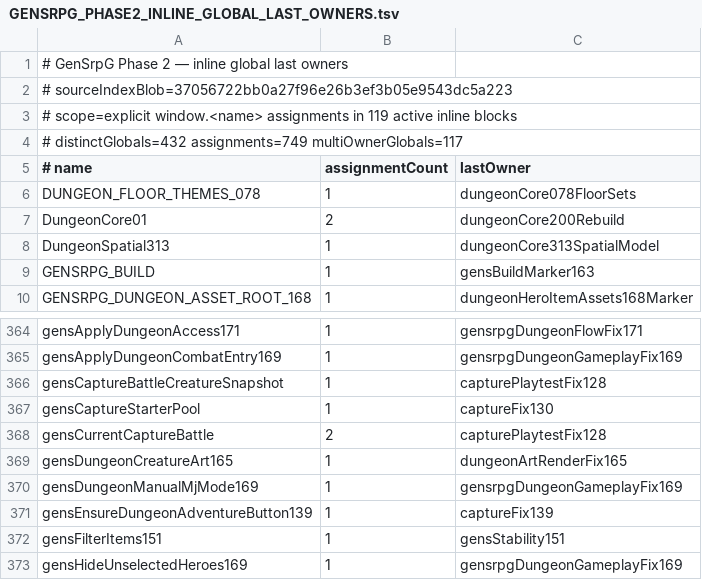
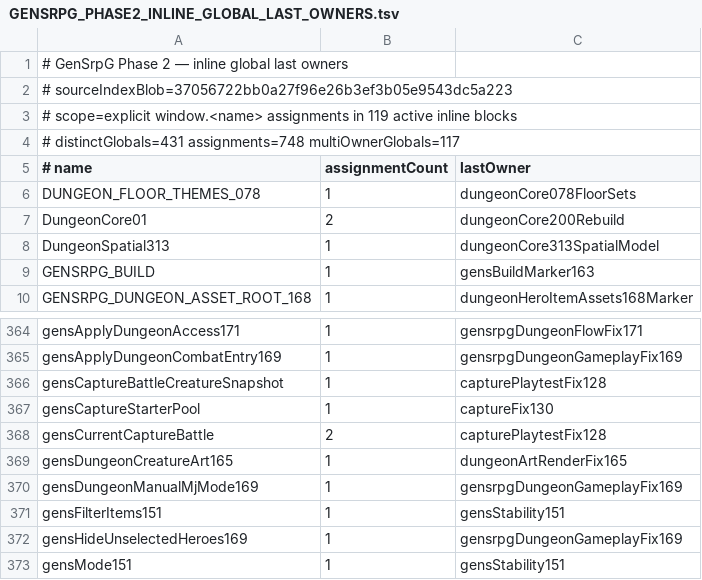
Before and after one commit to slyen4425-cloud/Zombicide-40k, a TSV file: docs/GENSRPG_PHASE2_INLINE_GLOBAL_LAST_OWNERS.tsv, drawn as a sheet; only a part is shown, gaps mark what is left out; the shorter side is filled out with more unchanged rows.

Commit message:
docs(phase2): remove retired Capture139 global owner

```diff
--- a/docs/GENSRPG_PHASE2_INLINE_GLOBAL_LAST_OWNERS.tsv
+++ b/docs/GENSRPG_PHASE2_INLINE_GLOBAL_LAST_OWNERS.tsv
@@ -3,3 +3,3 @@
 # scope=explicit window.<name> assignments in 119 active inline blocks
-# distinctGlobals=432 assignments=749 multiOwnerGlobals=117
+# distinctGlobals=431 assignments=748 multiOwnerGlobals=117
 # name	assignmentCount	lastOwner
@@ -370,3 +370,2 @@ gensDungeonCreatureArt165	1	dungeonArtRenderFix165
 gensDungeonManualMjMode169	1	gensrpgDungeonGameplayFix169
-gensEnsureDungeonAdventureButton139	1	captureFix139
 gensFilterItems151	1	gensStability151
```
